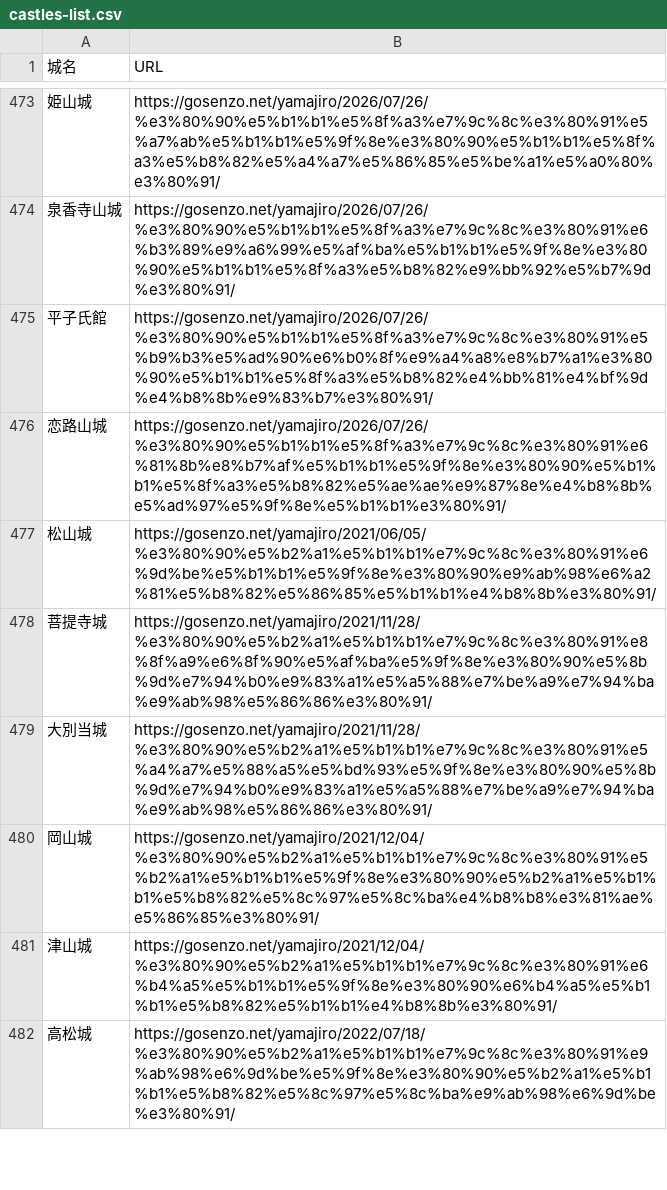
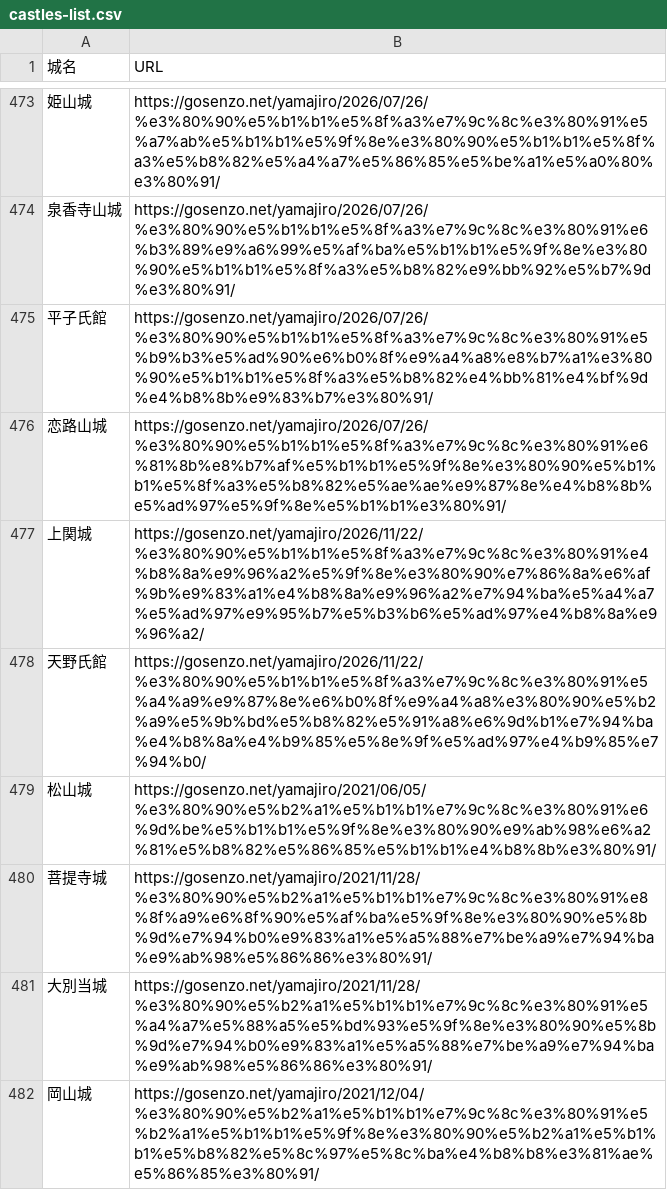
Before and after one commit to shiwaku/yamajiro-geojson, a CSV file: castles-list.csv, drawn as a sheet; only a part is shown, gaps mark what is left out; the shorter side is filled out with more unchanged rows; the diff covers the shown part only; the diff names each change by its address in the sheet, - before the commit and + after, or states it on an @@ line.

```diff
--- a/castles-list.csv
+++ b/castles-list.csv
+row 477: 上関城 | https://gosenzo.net/yamajiro/2026/11/22/%e3%80%90%e5%b1%b1%e5%8f%a3%e7%9c%8c%e3%80%91%e4%b8%8a%e9%96%a2%e5%9f%8e%e3%80%90%e7%86%8a%e6%af%9b%e9%83%a1%e4%b8%8a%e9%96%a2%e7%94%ba%e5%a4%a7%e5%ad%97%e9%95%b7%e5%b3%b6%e5%ad%97%e4%b8%8a%e9%96%a2/
+row 478: 天野氏館 | https://gosenzo.net/yamajiro/2026/11/22/%e3%80%90%e5%b1%b1%e5%8f%a3%e7%9c%8c%e3%80%91%e5%a4%a9%e9%87%8e%e6%b0%8f%e9%a4%a8%e3%80%90%e5%b2%a9%e5%9b%bd%e5%b8%82%e5%91%a8%e6%9d%b1%e7%94%ba%e4%b8%8a%e4%b9%85%e5%8e%9f%e5%ad%97%e4%b9%85%e7%94%b0/
```
Also changed, not shown: 18 added rows elsewhere in this file, 2 other files.
